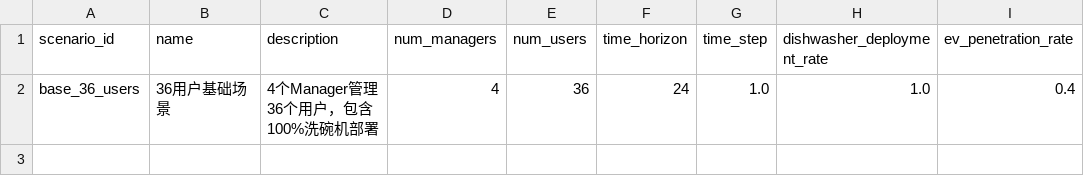
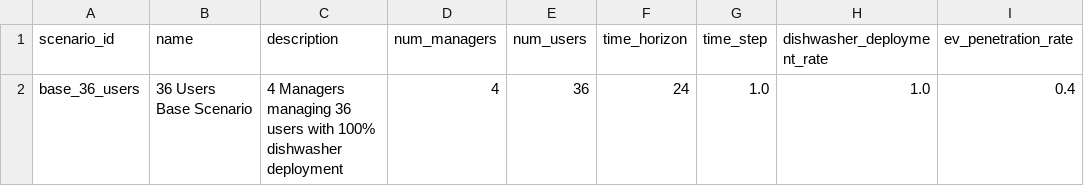
Before and after one commit to Chenennis/FOgym, a CSV file: data/scenario_config_36users.csv, drawn as a sheet; only a part is shown; the diff names each change by its address in the sheet, - before the commit and + after, or states it on an @@ line.

```diff
--- a/data/scenario_config_36users.csv
+++ b/data/scenario_config_36users.csv
-B2 (name): 36用户基础场景
+B2 (name): 36 Users Base Scenario
-C2 (description): 4个Manager管理36个用户，包含100%洗碗机部署
+C2 (description): 4 Managers managing 36 users with 100% dishwasher deployment
```
Also changed, not shown: data/battery_base_parameters.csv, data/battery_dfo_input.csv, 5 other files.
